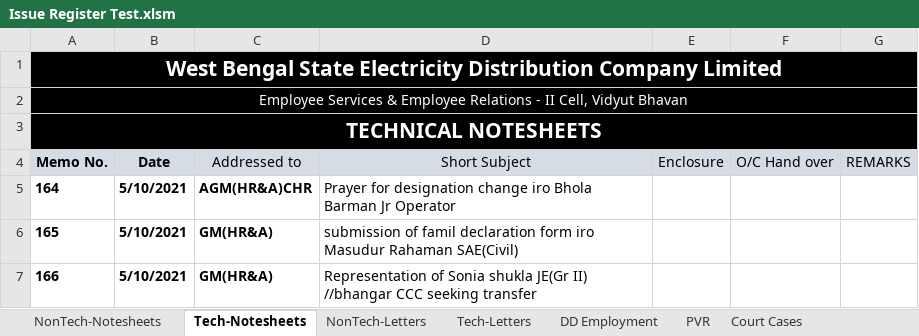
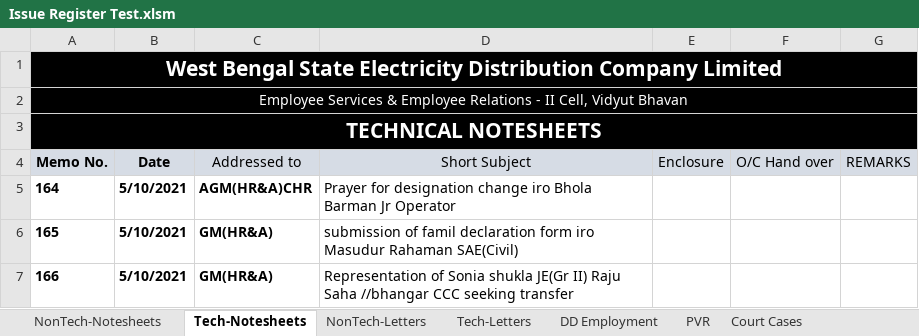
Before and after one commit to dgaws-app01/general, an Excel workbook: Issue Register Test.xlsm, sheet Tech-Notesheets, drawn as a sheet; values as stored, in another font and other column widths than the file's, no borders; the diff names each change by its address in the sheet, - before the commit and + after, or states it on an @@ line.

```diff
--- a/Issue Register Test.xlsm (sheet Tech-Notesheets)
+++ b/Issue Register Test.xlsm (sheet Tech-Notesheets)
-D7 (Short Subject): …JE(Gr II) //bhangar CCC…
+D7 (Short Subject): …JE(Gr II) Raju Saha //bhangar CCC…
```
Also changed, not shown: sheet NonTech-Notesheets, other sheet tabs, charts or pictures.
